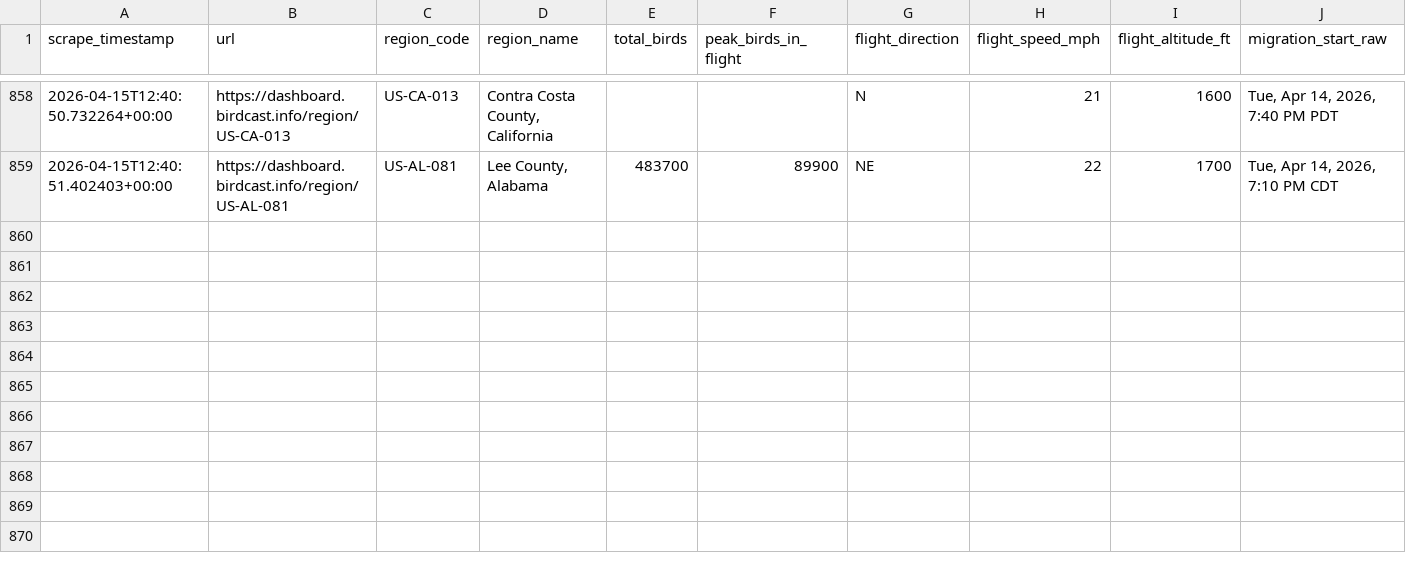
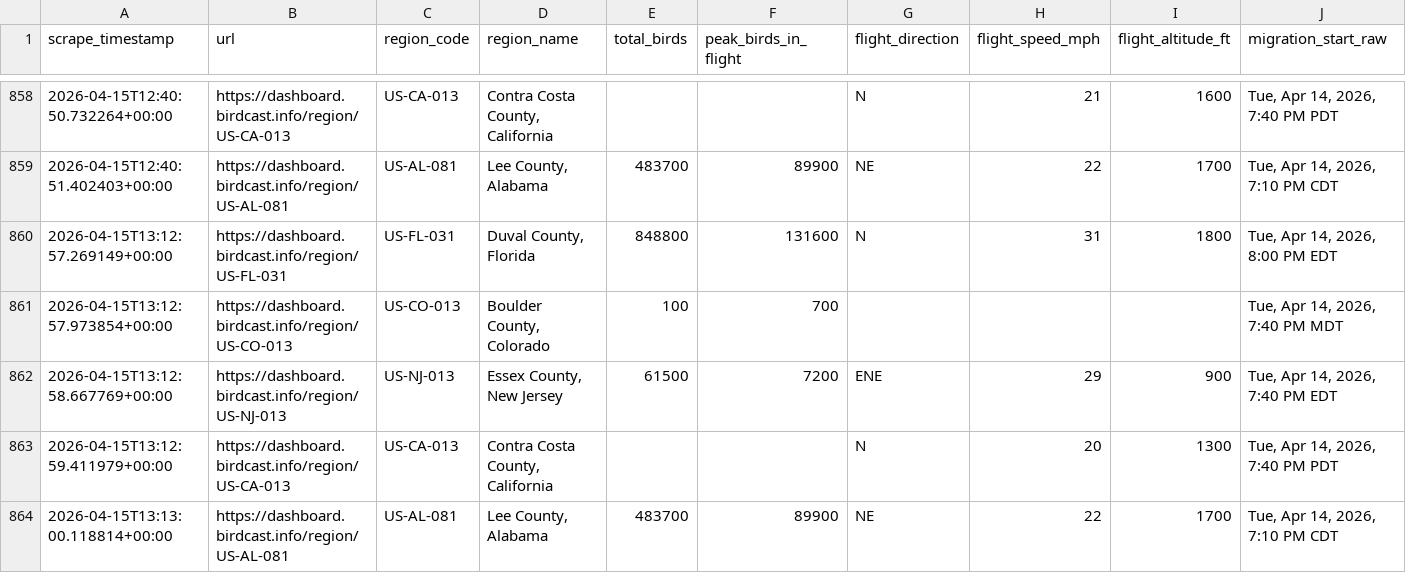
Before and after one commit to david-j-cox/backyard-ecology, a CSV file: data/birdcast_data.csv, drawn as a sheet; only a part is shown, gaps mark what is left out; rows hold the shown columns only; the diff names each change by its address in the sheet, - before the commit and + after, or states it on an @@ line.

```diff
--- a/data/birdcast_data.csv
+++ b/data/birdcast_data.csv
+row 860: 2026-04-15T13:12:57.269149+00:00 | https://dashboard.birdcast.info/region/US-FL-031 | US-FL-031 | Duval County, Florida | 848800 | 131600 | N | 31 | 1800 | Tue, Apr 14, 2026, 8:00 PM EDT
+row 861: 2026-04-15T13:12:57.973854+00:00 | https://dashboard.birdcast.info/region/US-CO-013 | US-CO-013 | Boulder County, Colorado | 100 | 700 |  |  |  | Tue, Apr 14, 2026, 7:40 PM MDT
+row 862: 2026-04-15T13:12:58.667769+00:00 | https://dashboard.birdcast.info/region/US-NJ-013 | US-NJ-013 | Essex County, New Jersey | 61500 | 7200 | ENE | 29 | 900 | Tue, Apr 14, 2026, 7:40 PM EDT
+row 863: 2026-04-15T13:12:59.411979+00:00 | https://dashboard.birdcast.info/region/US-CA-013 | US-CA-013 | Contra Costa County, California |  |  | N | 20 | 1300 | Tue, Apr 14, 2026, 7:40 PM PDT
+row 864: 2026-04-15T13:13:00.118814+00:00 | https://dashboard.birdcast.info/region/US-AL-081 | US-AL-081 | Lee County, Alabama | 483700 | 89900 | NE | 22 | 1700 | Tue, Apr 14, 2026, 7:10 PM CDT
```
Also changed, not shown: data/daily_summaries_all_locations.csv, data/phase_change_data.csv, 24 other files.
